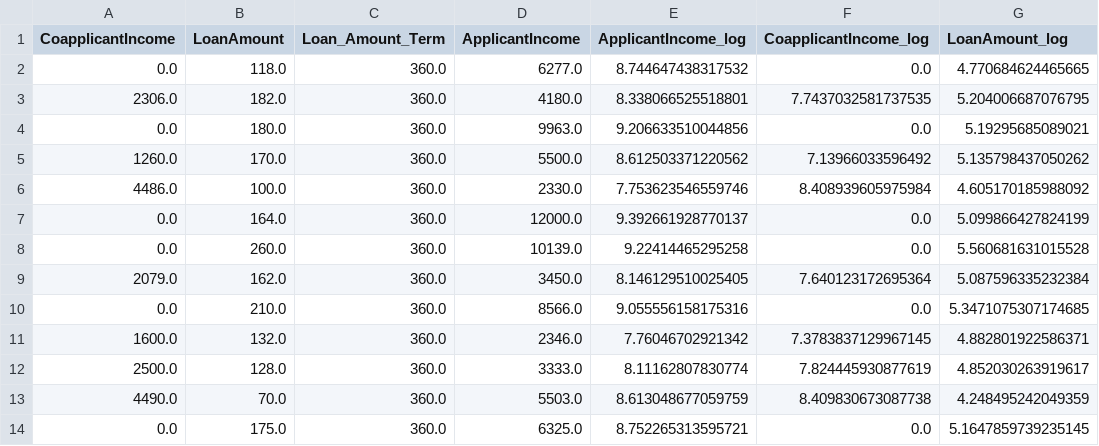
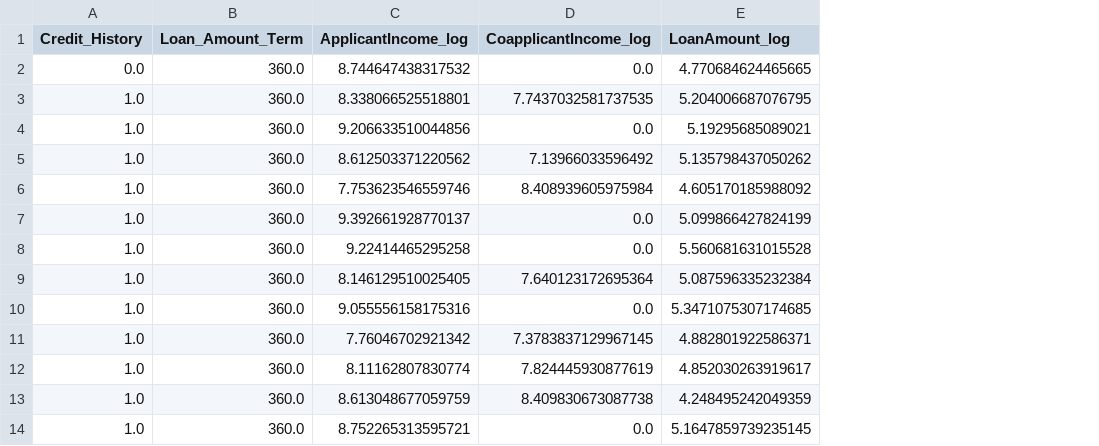
Before and after one commit to Naeema-cyber/ai_engineering_repo, a CSV file: month_3/machine_learning/home_loan_folder/X_test_scaled.csv, drawn as a sheet; only a part is shown; removed rows and columns are numbered as before the commit, all else as after; the diff names each change by its address in the sheet, - before the commit and + after, or states it on an @@ line.

```diff
--- a/month_3/machine_learning/home_loan_folder/X_test_scaled.csv
+++ b/month_3/machine_learning/home_loan_folder/X_test_scaled.csv
-column A (CoapplicantIncome), rows 2-14: 0.0 | 2306.0 | 0.0 | 1260.0 | 4486.0 | 0.0 | 0.0 | 2079.0 | 0.0 | 1600.0 | 2500.0 | 4490.0 | 0.0
-column B (LoanAmount), rows 2-14: 118.0 | 182.0 | 180.0 | 170.0 | 100.0 | 164.0 | 260.0 | 162.0 | 210.0 | 132.0 | 128.0 | 70.0 | 175.0
+column A (Credit_History), rows 2-14: 0.0 | 1.0 | 1.0 | 1.0 | 1.0 | 1.0 | 1.0 | 1.0 | 1.0 | 1.0 | 1.0 | 1.0 | 1.0
-column D (ApplicantIncome), rows 2-14: 6277.0 | 4180.0 | 9963.0 | 5500.0 | 2330.0 | 12000.0 | 10139.0 | 3450.0 | 8566.0 | 2346.0 | 3333.0 | 5503.0 | 6325.0
```
Also changed, not shown: month_3/machine_learning/home_loan_folder/X_train_scaled.csv, month_3/machine_learning/home_loan_folder/X_val_scaled.csv, 9 other files.
